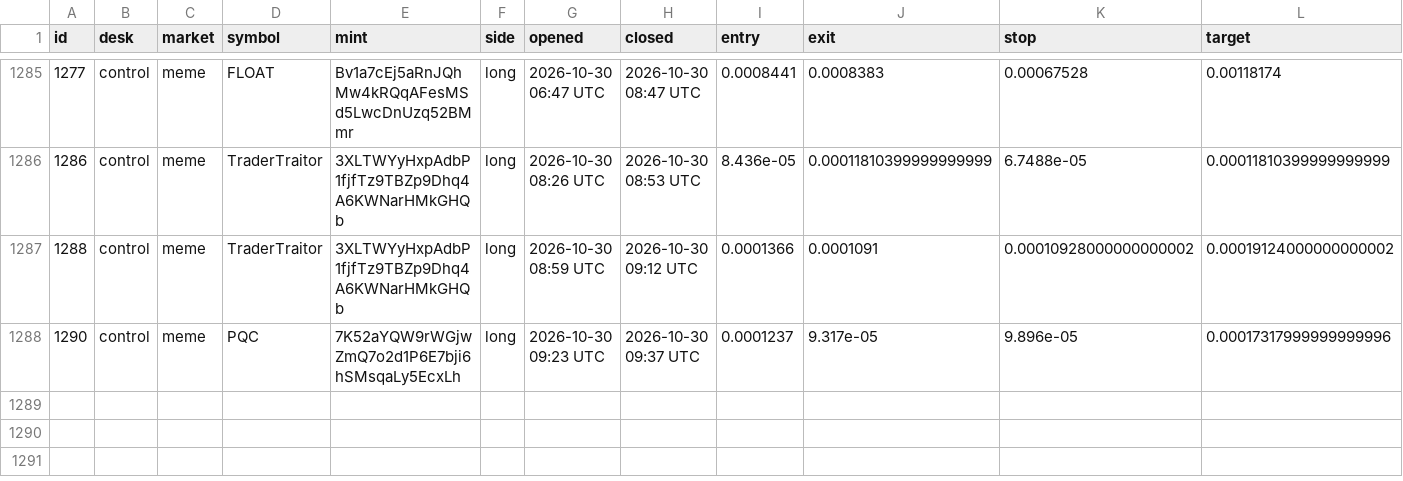
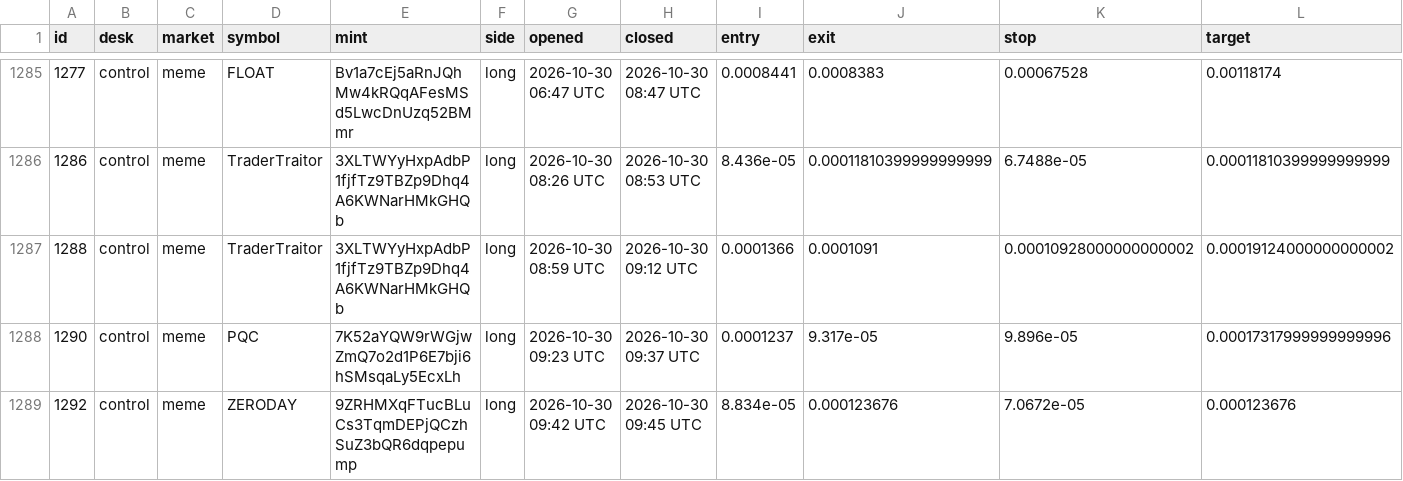
Before and after one commit to alhaddadsaid/lawahlawah, a CSV file: agents/trades.csv, drawn as a sheet; only a part is shown, gaps mark what is left out; rows hold the shown columns only; the diff names each change by its address in the sheet, - before the commit and + after, or states it on an @@ line.

Commit message:
agent desk update

```diff
--- a/agents/trades.csv
+++ b/agents/trades.csv
+row 1289: 1292 | control | meme | ZERODAY | 9ZRHMXqFTucBLuCs3TqmDEPjQCzhSuZ3bQR6dqpepump | long | 2026-10-30 09:42 UTC | 2026-10-30 09:45 UTC | 8.834e-05 | 0.000123676 | 7.0672e-05 | 0.000123676
```
Also changed, not shown: 3 other files.
